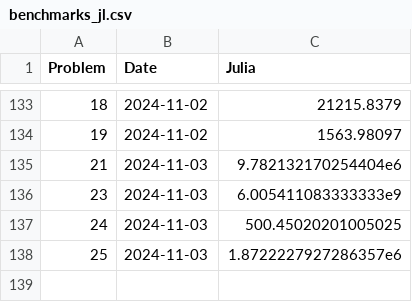
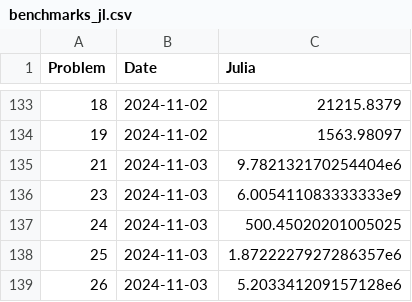
Before and after one commit to Brinkhuis/Euler, a CSV file: julia/benchmarks_jl.csv, drawn as a sheet; only a part is shown, gaps mark what is left out.

```diff
--- a/julia/benchmarks_jl.csv
+++ b/julia/benchmarks_jl.csv
@@ -138 +138,2 @@ Problem,Date,Julia
 25,2024-11-03,1.8722227927286357e6
+26,2024-11-03,5.203341209157128e6
```
Also changed, not shown: python/benchmarks_py.csv, 4 other files.
